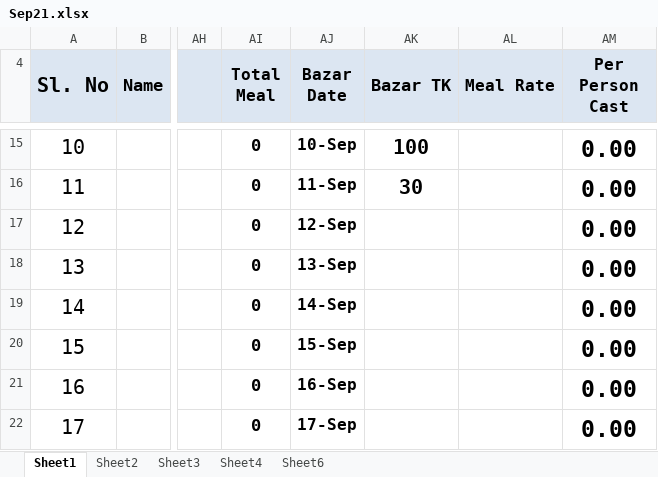
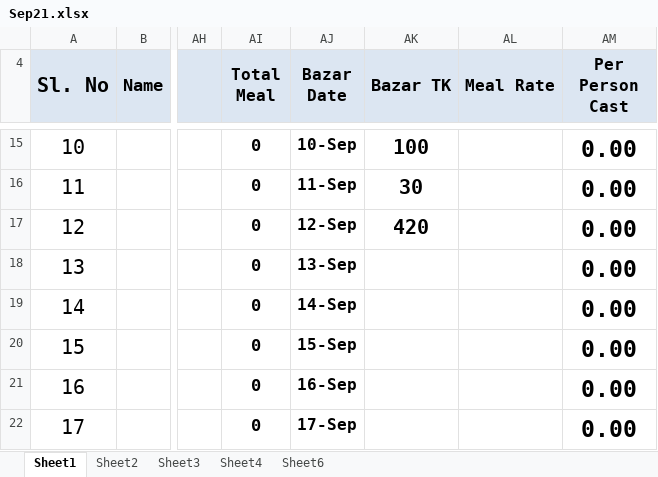
Before and after one commit to sakhawat-code-info/meal, an Excel workbook: Sep21.xlsx, sheet Sheet1, drawn as a sheet; only a part is shown, gaps mark what is left out; values as stored, in another font and other column widths than the file's, no borders; the diff covers the shown part only; the diff names each change by its address in the sheet, - before the commit and + after, or states it on an @@ line.

Commit message:
Bazar and meal Added

```diff
--- a/Sep21.xlsx (sheet Sheet1)
+++ b/Sep21.xlsx (sheet Sheet1)
-AK17 (Bazar TK): (empty)
+AK17 (Bazar TK): 420
```
Also changed, not shown: 31 edited cells and cell formats elsewhere in this sheet.
